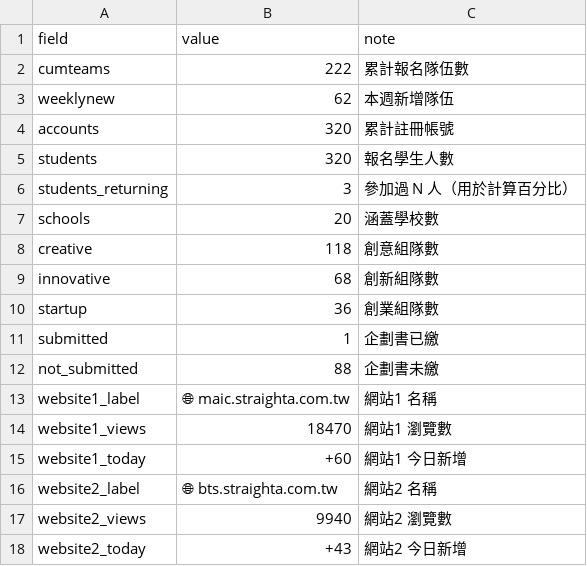
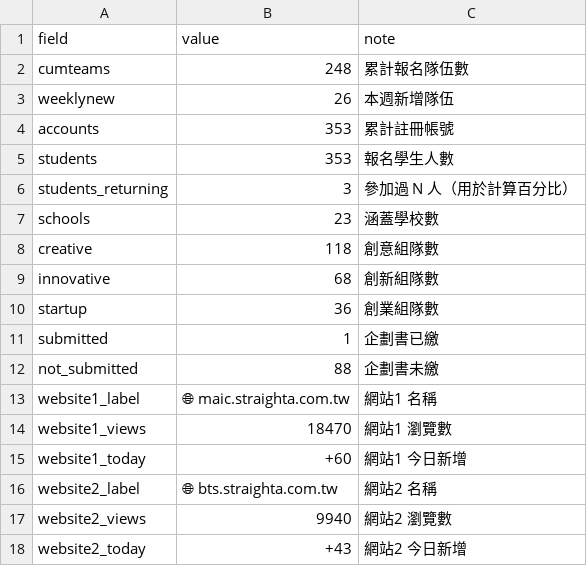
Before and after one commit to EvonneLu-ai/maic-dashboard-2026, a CSV file: data/operation_kpi.csv, drawn as a sheet.

Commit message:
auto: sync operation_kpi [2026/05/04 17:02]

```diff
--- a/data/operation_kpi.csv
+++ b/data/operation_kpi.csv
@@ -1,8 +1,8 @@
 field,value,note
-cumteams,222,累計報名隊伍數
-weeklynew,62,本週新增隊伍
-accounts,320,累計註冊帳號
-students,320,報名學生人數
+cumteams,248,累計報名隊伍數
+weeklynew,26,本週新增隊伍
+accounts,353,累計註冊帳號
+students,353,報名學生人數
 students_returning,3,參加過 N 人（用於計算百分比）
-schools,20,涵蓋學校數
+schools,23,涵蓋學校數
 creative,118,創意組隊數
```
